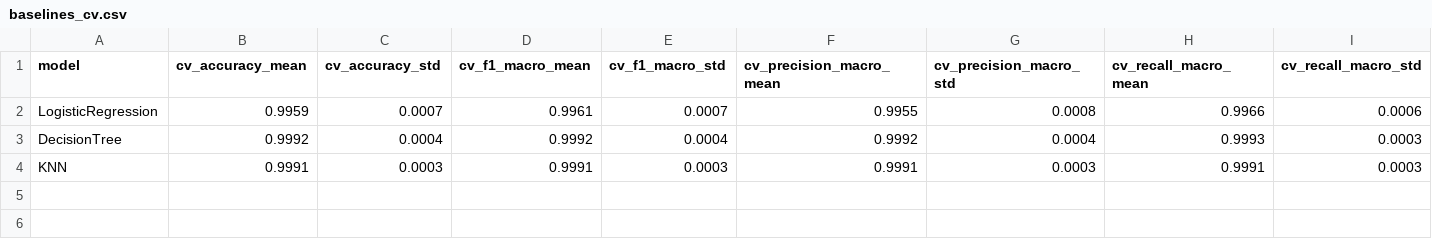
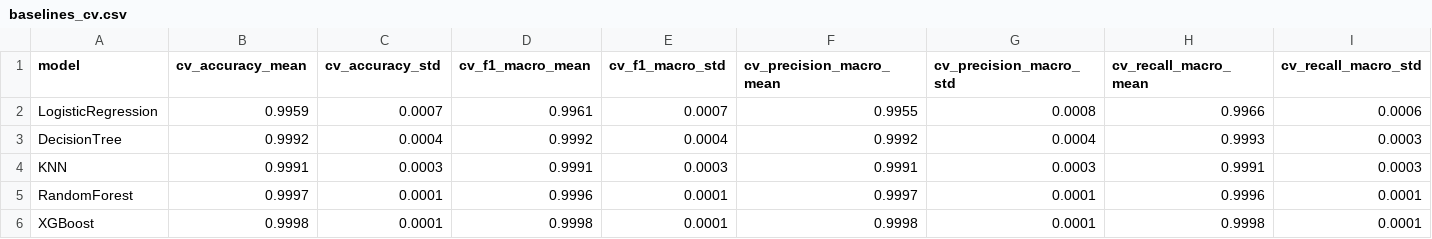
Before and after one commit to cuongdev-tech/Network-Traffic-Anomaly-Detection, a CSV file: results/baselines_cv.csv, drawn as a sheet; the diff names each change by its address in the sheet, - before the commit and + after, or states it on an @@ line.

```diff
--- a/results/baselines_cv.csv
+++ b/results/baselines_cv.csv
+row 5: RandomForest | 0.9997 | 0.0001 | 0.9996 | 0.0001 | 0.9997 | 0.0001 | 0.9996 | 0.0001
+row 6: XGBoost | 0.9998 | 0.0001 | 0.9998 | 0.0001 | 0.9998 | 0.0001 | 0.9998 | 0.0001
```
Also changed, not shown: results/baselines_metrics.csv, results/baselines_per_class.csv, 27 other files.
